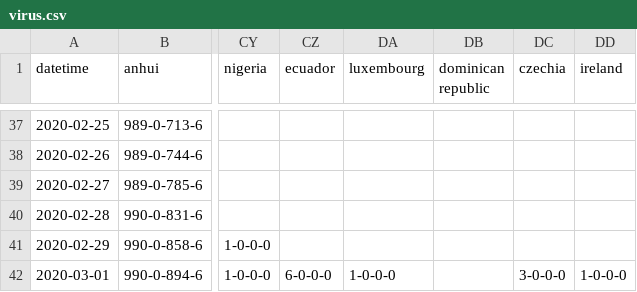
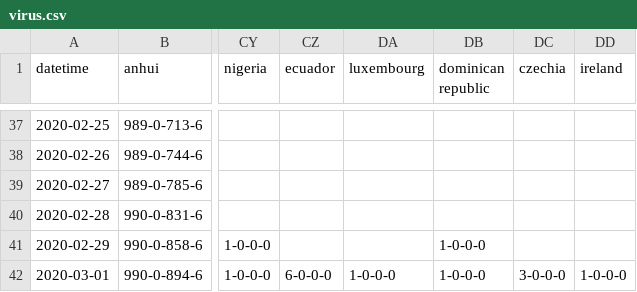
Before and after one commit to jakobzhao/virus, a CSV file: assets/virus.csv, drawn as a sheet; only a part is shown, gaps mark what is left out; the diff names each change by its address in the sheet, - before the commit and + after, or states it on an @@ line.

Commit message:
update

```diff
--- a/assets/virus.csv
+++ b/assets/virus.csv
-DB41:DB42 (dominican republic): (empty)
+DB41:DB42 (dominican republic): 1-0-0-0
```
